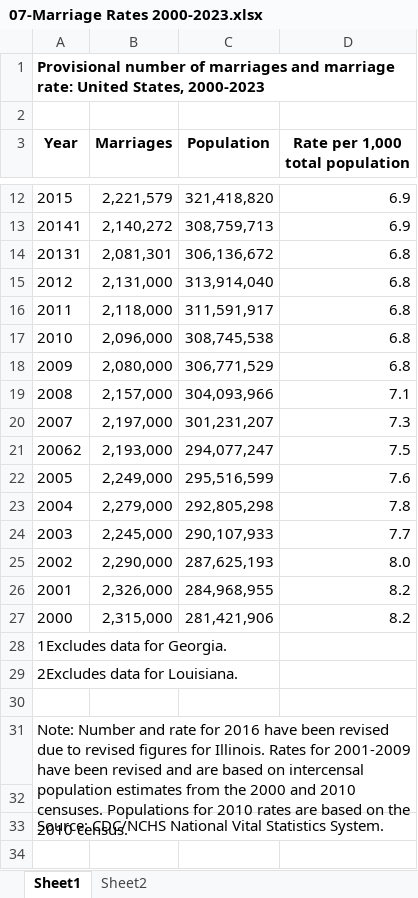
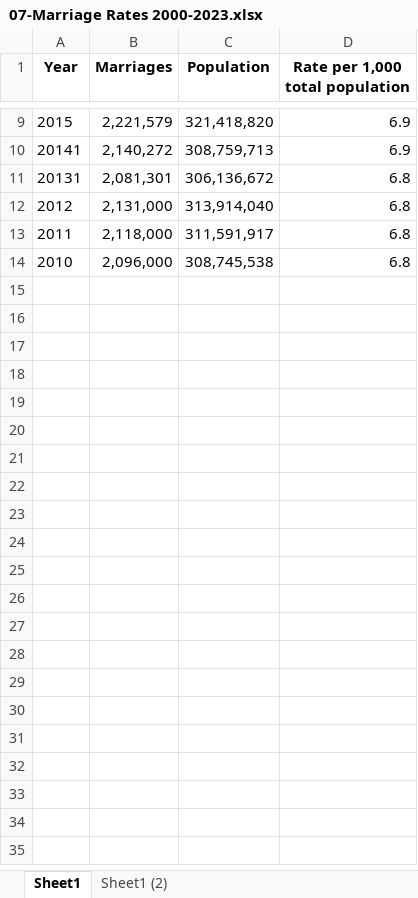
Before and after one commit to Mhuffman-Code/DA-Pathway-Project, an Excel workbook: data_files/07-Marriage Rates 2000-2023.xlsx, sheet Sheet1, drawn as a sheet; only a part is shown, gaps mark what is left out; values as stored, in another font and other column widths than the file's, no borders; the diff covers the shown part only; the diff names each change by its address in the sheet, - before the commit and + after, or states it on an @@ line.

```diff
--- a/data_files/07-Marriage Rates 2000-2023.xlsx (sheet Sheet1)
+++ b/data_files/07-Marriage Rates 2000-2023.xlsx (sheet Sheet1)
-sheet tab: Sheet2
+sheet tab: Sheet1 (2)
-row 1: Provisional number of marriages and marriage rate: United States, 2000-2023
-row 2: (empty)
-row 18: 2009 | 2,080,000 | 306,771,529 | 6.8
-row 19: 2008 | 2,157,000 | 304,093,966 | 7.1
-row 20: 2007 | 2,197,000 | 301,231,207 | 7.3
-row 21: 20062 | 2,193,000 | 294,077,247 | 7.5
-row 22: 2005 | 2,249,000 | 295,516,599 | 7.6
-row 23: 2004 | 2,279,000 | 292,805,298 | 7.8
-row 24: 2003 | 2,245,000 | 290,107,933 | 7.7
-row 25: 2002 | 2,290,000 | 287,625,193 | 8.0
-row 26: 2001 | 2,326,000 | 284,968,955 | 8.2
-row 27: 2000 | 2,315,000 | 281,421,906 | 8.2
-row 28: 1Excludes data for Georgia.
-row 29: 2Excludes data for Louisiana.
-row 30: (empty)
-row 31: Note: Number and rate for 2016 have been revised due to revised figures for Illinois. Rates for 2001-2009 have been revised and are based on intercensal population estimates from the 2000 and 2010 censuses. Populations for 2010 rates are based on the 2010 census.
-row 32: (empty)
-row 33: Source: CDC/NCHS National Vital Statistics System.
-row 34: (empty)
```
Also changed, not shown: 40 removed rows elsewhere in this sheet, data_files/02-Household Debt and Credit Report 2024.xlsx, data_files/03-Household Income 2023.xlsx, 7 other files.
